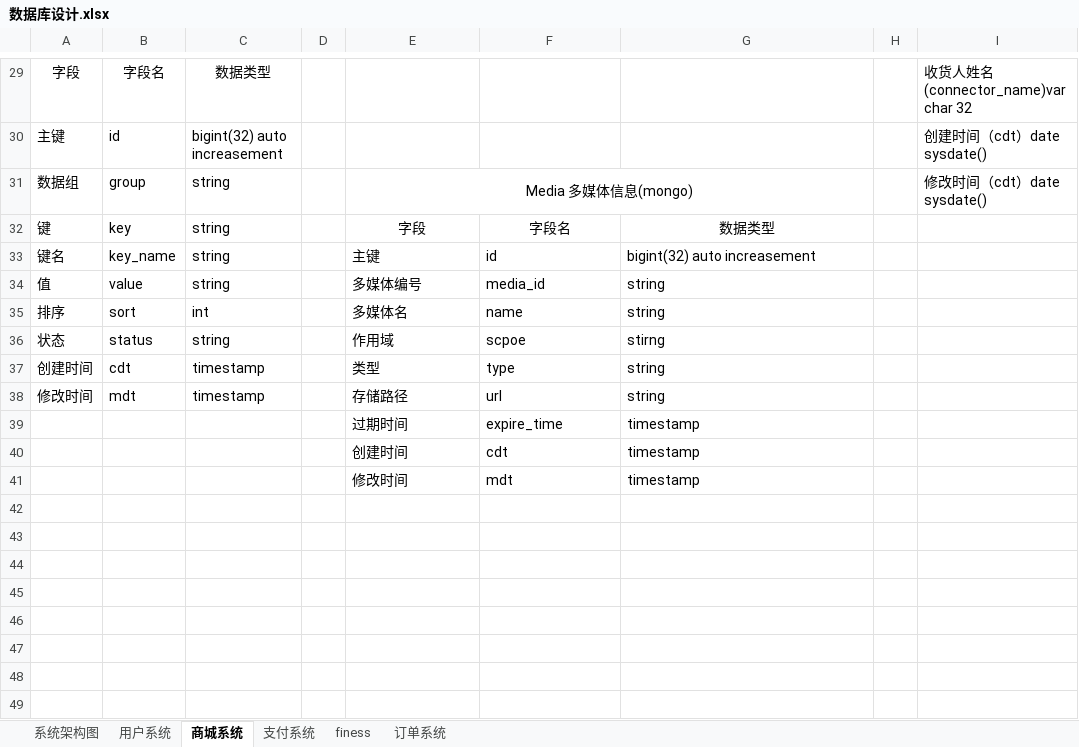
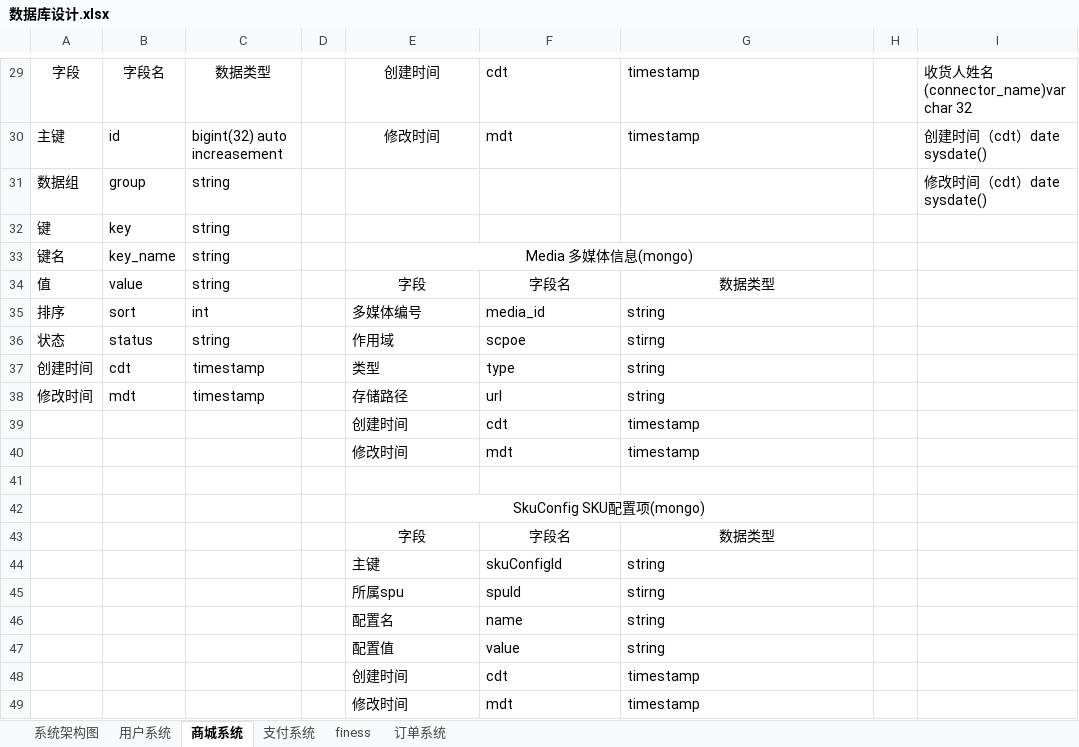
Before and after one commit to micezhao/fit-eat, an Excel workbook: document/数据库设计/数据库设计.xlsx, sheet 商城系统, drawn as a sheet; only a part is shown, gaps mark what is left out; values as stored, in another font and other column widths than the file's, no borders; removed rows and columns are numbered as before the commit, all else as after; rows hold the shown columns only; the diff covers the shown part only; the diff names each change by its address in the sheet, - before the commit and + after, or states it on an @@ line.

```diff
--- a/document/数据库设计/数据库设计.xlsx (sheet 商城系统)
+++ b/document/数据库设计/数据库设计.xlsx (sheet 商城系统)
-E29: (empty)
+E29: 创建时间
-F29: (empty)
+F29: cdt
-G29:G30: (empty)
+G29:G30: timestamp
-E30: (empty)
+E30: 修改时间
-F30: (empty)
+F30: mdt
-E31: Media 多媒体信息(mongo)
+E31: (empty)
-E31:G31 merged
-E32: 字段
+E32: (empty)
-F32: 字段名
+F32: (empty)
-G32: 数据类型
+G32: (empty)
-E33: 主键
+E33: Media 多媒体信息(mongo)
-E33 alignment: left
+E33 alignment: center
+E33:G33 merged
-F33: id
+F33: (empty)
-G33: bigint(32) auto increasement
+G33: (empty)
-E34: 多媒体编号
+E34: 字段
-E34:G34 alignment: left
+E34:G34 alignment: center
-F34: media_id
+F34: 字段名
-G34: string
+G34: 数据类型
-E35: 多媒体名
+E35: 多媒体编号
-F35: name
+F35: media_id
+row 39:  |  |  |  | 创建时间 | cdt | timestamp
@@ row 15 moved to row 40: 修改时间 @@
-row 41:  |  |  |  | 过期时间 | expire_time | timestamp
+row 41: (empty)
+row 42:  |  |  |  | SkuConfig SKU配置项(mongo)
+row 43:  |  |  |  | 字段 | 字段名 | 数据类型
+row 44:  |  |  |  | 主键 | skuConfigId | string
+row 45:  |  |  |  | 所属spu | spuId | stirng
+row 46:  |  |  |  | 配置名 | name | string
+row 47:  |  |  |  | 配置值 | value | string
```
Also changed, not shown: 3 added rows, 2 removed rows, 53 edited cells, cell formats and merged cells elsewhere in this sheet, 13 other files.
